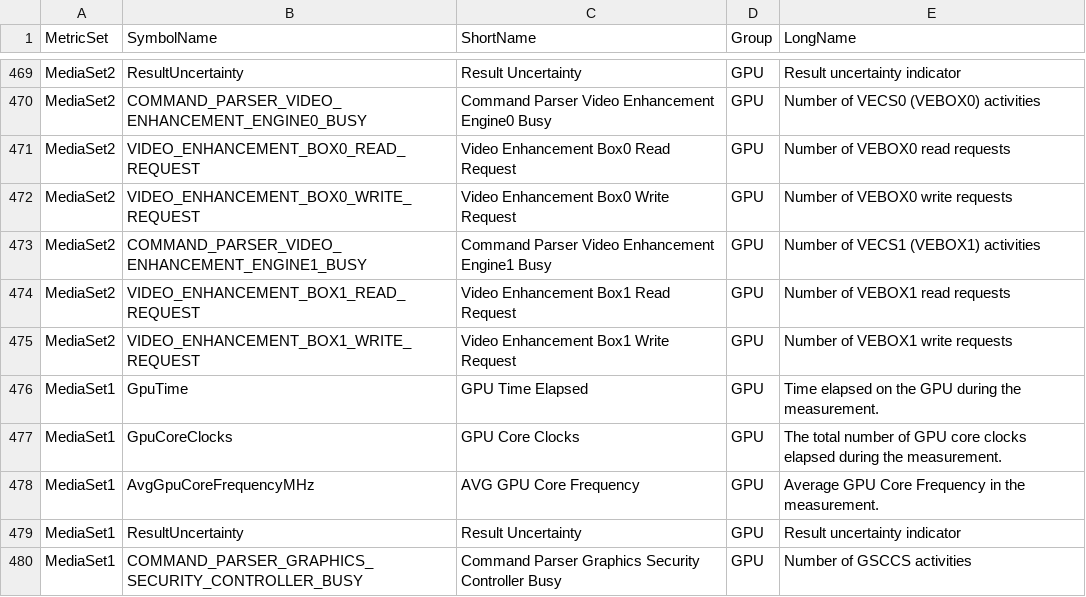
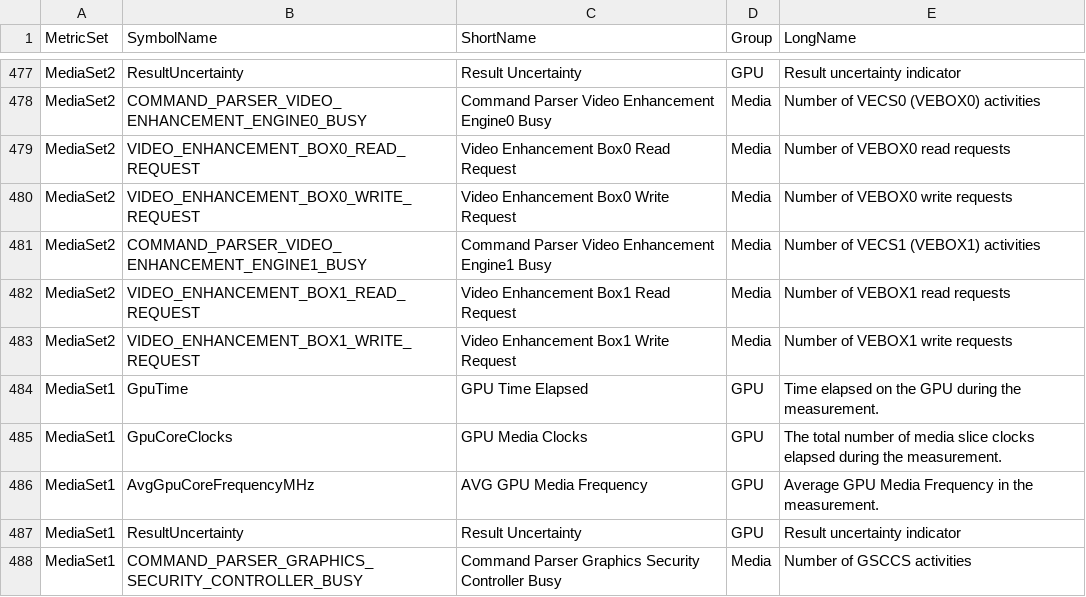
Before and after one commit to intel/metrics-discovery, a TSV file: docs/metric_info_LNL.tsv, drawn as a sheet; only a part is shown, gaps mark what is left out; addresses are those after the commit; the diff covers the shown part only; the diff names each change by its address in the sheet, - before the commit and + after, or states it on an @@ line.

```diff
--- a/docs/metric_info_LNL.tsv
+++ b/docs/metric_info_LNL.tsv
-D478:D483 (Group): GPU
+D478:D483 (Group): Media
-C485 (ShortName): GPU Core Clocks
+C485 (ShortName): GPU Media Clocks
-E485 (LongName): …number of GPU core clocks elapsed…
+E485 (LongName): …number of media slice clocks elapsed…
-C486 (ShortName): AVG GPU Core Frequency
+C486 (ShortName): AVG GPU Media Frequency
-E486 (LongName): Average GPU Core Frequency in…
+E486 (LongName): Average GPU Media Frequency in…
-D488 (Group): GPU
+D488 (Group): Media
```
Also changed, not shown: 8 added rows and 16 edited cells elsewhere in this file, docs/metric_info_BMG.tsv, 18 other files.
